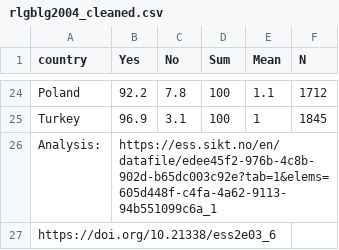
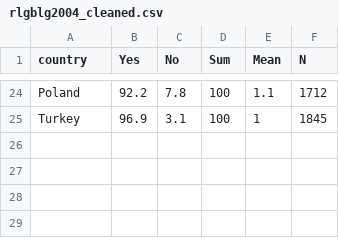
Before and after one commit to com-480-data-visualization/JSError, a CSV file: website/data/rlgblg2004_cleaned.csv, drawn as a sheet; only a part is shown, gaps mark what is left out.

Commit message:
Update rlgblg2004_cleaned.csv

```diff
--- a/website/data/rlgblg2004_cleaned.csv
+++ b/website/data/rlgblg2004_cleaned.csv
@@ -25,3 +25 @@ Poland,92.2,7.8,100,1.1,1712
 Turkey,96.9,3.1,100,1,1845
-Analysis:,https://ess.sikt.no/en/datafile/edee45f2-976b-4c8b-902d-b65dc003c92e?tab=1&elems=605d448f-c4fa-4a62-9113-94b551099c6a_1,,,,
-https://doi.org/10.21338/ess2e03_6,,,,,
```
